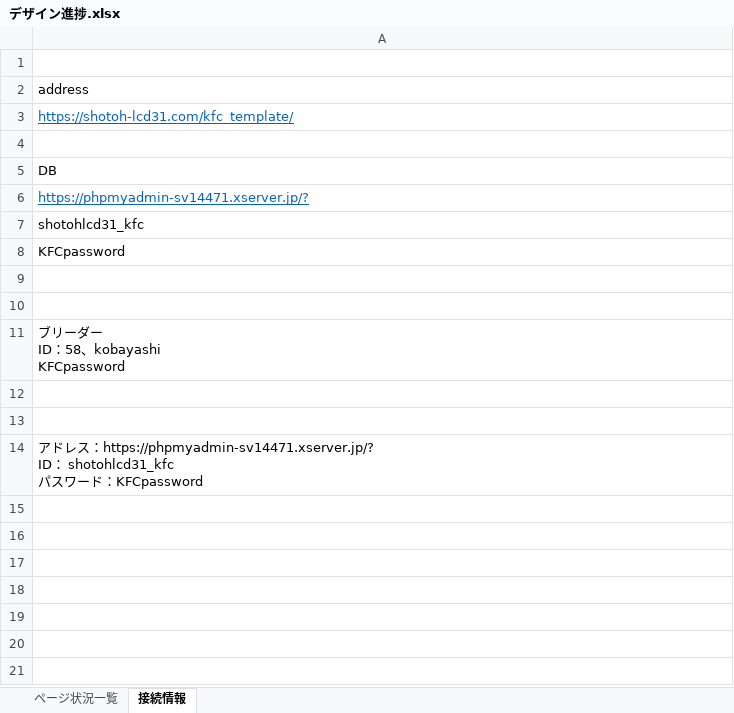
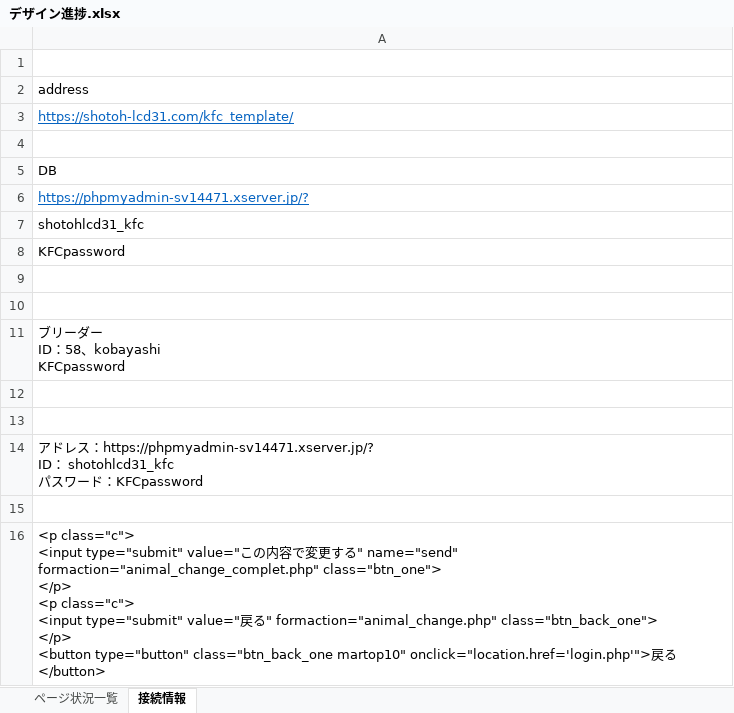
Before and after one commit to yu-kobatake/kfc, an Excel workbook: デザイン進捗.xlsx, sheet 接続情報, drawn as a sheet; values as stored, in another font and other column widths than the file's, no borders; ↵ is a line break in a cell; the diff names each change by its address in the sheet, - before the commit and + after, or states it on an @@ line.

```diff
--- a/デザイン進捗.xlsx (sheet 接続情報)
+++ b/デザイン進捗.xlsx (sheet 接続情報)
+row 15: (empty)
+row 16: <p class="c"> ↵ <input type="submit" value="この内容で変更する" name="send" formaction="animal_change_complet.php" class="btn_one"> ↵ </p> ↵ <p class="c"> ↵ <input type="submit" value="戻る" formaction="animal_change.php" class="btn_back_one"> ↵ </p> ↵ <button type="button" class="btn_back_one martop10" onclick="location.href='login.php'">戻る</button>
```
Also changed, not shown: sheet ページ状況一覧, 2 other files.
